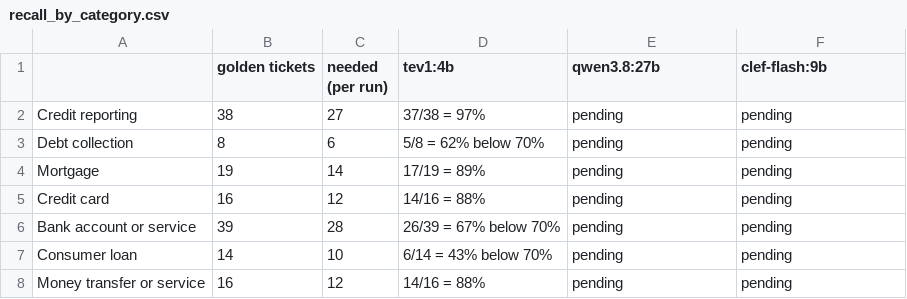
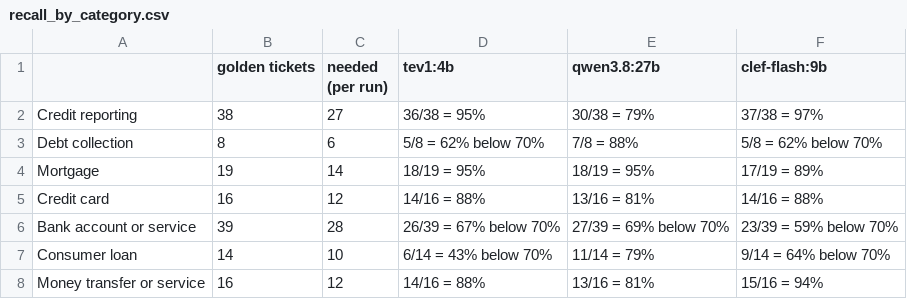
Before and after one commit to YWY2002/ICT3113-PTO-Assignment, a CSV file: test_and_measure/accuracy_output/recall_by_category.csv, drawn as a sheet.

```diff
--- a/test_and_measure/accuracy_output/recall_by_category.csv
+++ b/test_and_measure/accuracy_output/recall_by_category.csv
@@ -1,8 +1,8 @@
 ,golden tickets,needed (per run),tev1:4b,qwen3.8:27b,clef-flash:9b
-Credit reporting,38,27,37/38 = 97%,pending,pending
-Debt collection,8,6,5/8 = 62%  below 70%,pending,pending
-Mortgage,19,14,17/19 = 89%,pending,pending
-Credit card,16,12,14/16 = 88%,pending,pending
-Bank account or service,39,28,26/39 = 67%  below 70%,pending,pending
-Consumer loan,14,10,6/14 = 43%  below 70%,pending,pending
-Money transfer or service,16,12,14/16 = 88%,pending,pending
+Credit reporting,38,27,36/38 = 95%,30/38 = 79%,37/38 = 97%
+Debt collection,8,6,5/8 = 62%  below 70%,7/8 = 88%,5/8 = 62%  below 70%
+Mortgage,19,14,18/19 = 95%,18/19 = 95%,17/19 = 89%
+Credit card,16,12,14/16 = 88%,13/16 = 81%,14/16 = 88%
+Bank account or service,39,28,26/39 = 67%  below 70%,27/39 = 69%  below 70%,23/39 = 59%  below 70%
+Consumer loan,14,10,6/14 = 43%  below 70%,11/14 = 79%,9/14 = 64%  below 70%
+Money transfer or service,16,12,14/16 = 88%,13/16 = 81%,15/16 = 94%
```
Also changed, not shown: test_and_measure/accuracy_output/confusion_tev1-4b.csv, test_and_measure/accuracy_output/latency.csv, 28 other files.
